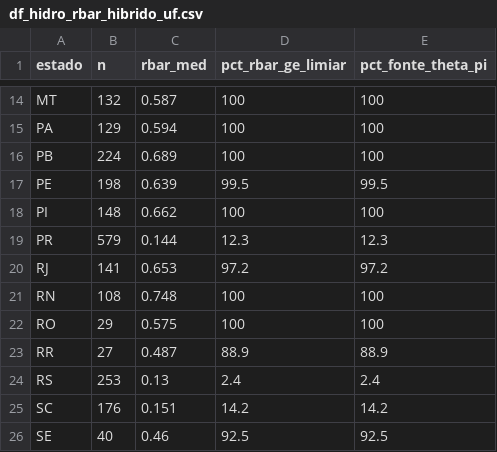
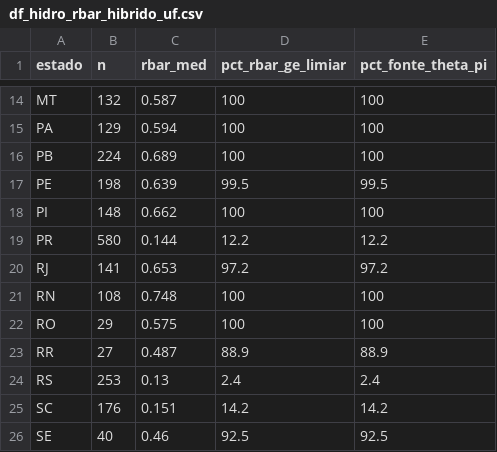
Before and after one commit to DirceuReis/Proj_ANA_UnB_comp1, a CSV file: Relatório 2/Scripts_Ano_Hidrologico/resultados/BR/dataframes/df_hidro_rbar_hibrido_uf.csv, drawn as a sheet; only a part is shown, gaps mark what is left out.

```diff
--- a/Relatório 2/Scripts_Ano_Hidrologico/resultados/BR/dataframes/df_hidro_rbar_hibrido_uf.csv
+++ b/Relatório 2/Scripts_Ano_Hidrologico/resultados/BR/dataframes/df_hidro_rbar_hibrido_uf.csv
@@ -18,3 +18,3 @@
 "PI",148,0.662,100,100
-"PR",579,0.144,12.3,12.3
+"PR",580,0.144,12.2,12.2
 "RJ",141,0.653,97.2,97.2
```
Also changed, not shown: Relatório 2/Scripts_Ano_Hidrologico/resultados/BR/dataframes/df_hidro_rbar_hibrido.csv, 32 other files.
